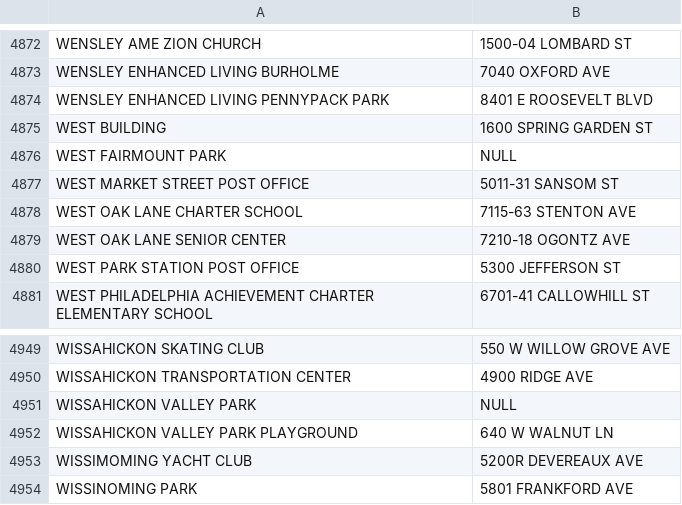
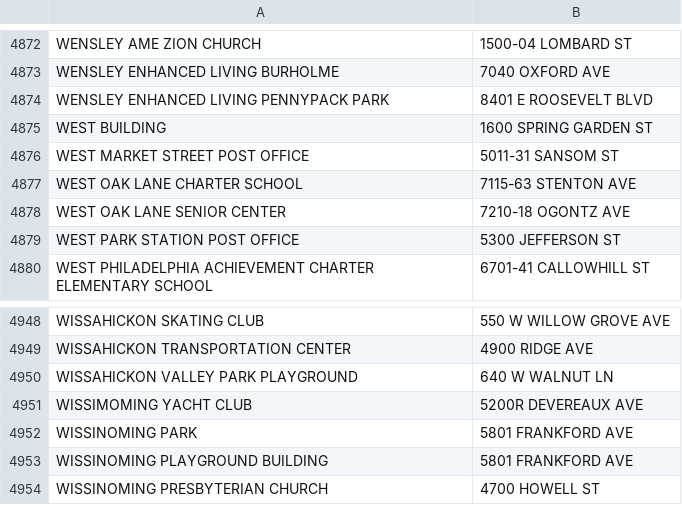
Before and after one commit to CityOfPhiladelphia/passyunk, a CSV file: passyunk/pdata/landmarks.csv, drawn as a sheet; only a part is shown, gaps mark what is left out; the shorter side is filled out with more unchanged rows.

Commit message:
Updated landmarks

```diff
--- a/passyunk/pdata/landmarks.csv
+++ b/passyunk/pdata/landmarks.csv
@@ -4875,3 +4875,2 @@ WENSLEY ENHANCED LIVING PENNYPACK PARK,8401 E ROOSEVELT BLVD
 WEST BUILDING,1600 SPRING GARDEN ST
-WEST FAIRMOUNT PARK,NULL
 WEST MARKET STREET POST OFFICE,5011-31 SANSOM ST
@@ -4950,3 +4949,2 @@ WISSAHICKON SKATING CLUB,550 W WILLOW GROVE AVE
 WISSAHICKON TRANSPORTATION CENTER,4900 RIDGE AVE
-WISSAHICKON VALLEY PARK,NULL
 WISSAHICKON VALLEY PARK PLAYGROUND,640 W WALNUT LN
```
